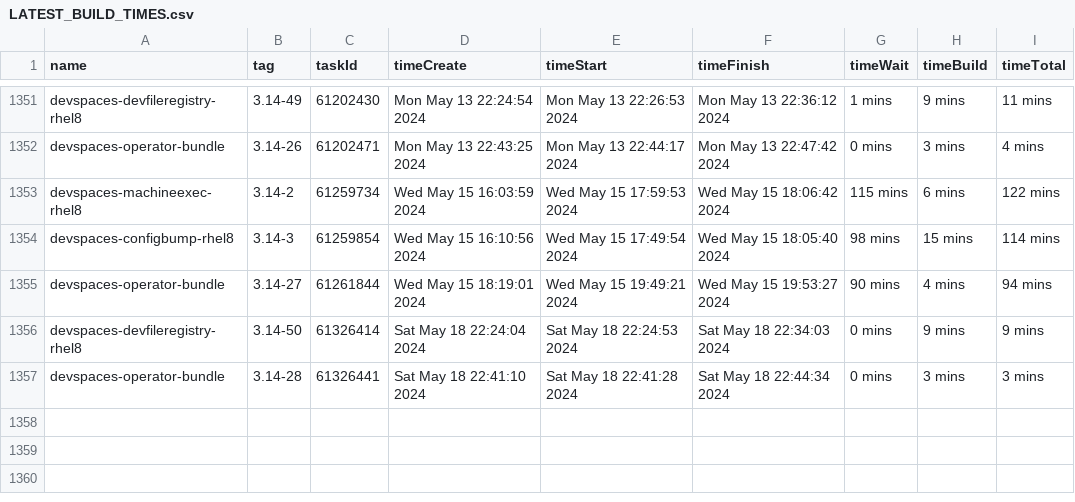
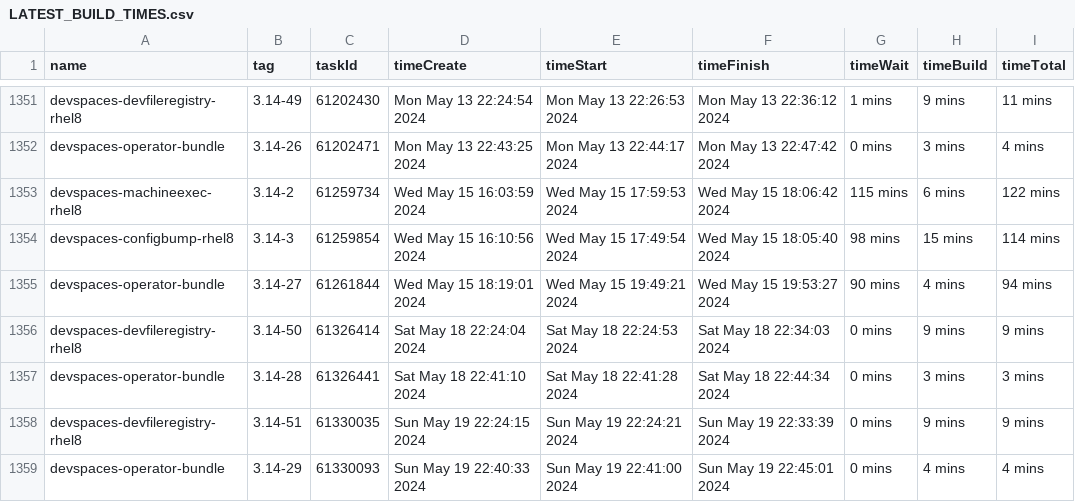
Before and after one commit to redhat-developer/devspaces, a CSV file: dependencies/LATEST_BUILD_TIMES.csv, drawn as a sheet; only a part is shown, gaps mark what is left out.

Commit message:
chore: Update dependencies/LATEST_IMAGES, COMMITS, DIGESTS, INDEXES, BUILD_TIMES
Signed-off-by: devstudio-release <nickboldt+devstudio-release@gmail.com>

```diff
--- a/dependencies/LATEST_BUILD_TIMES.csv
+++ b/dependencies/LATEST_BUILD_TIMES.csv
@@ -1357 +1357,3 @@
 "devspaces-operator-bundle","3.14-28",61326441,"Sat May 18 22:41:10 2024","Sat May 18 22:41:28 2024","Sat May 18 22:44:34 2024","0 mins","3 mins","3 mins"
+"devspaces-devfileregistry-rhel8","3.14-51",61330035,"Sun May 19 22:24:15 2024","Sun May 19 22:24:21 2024","Sun May 19 22:33:39 2024","0 mins","9 mins","9 mins"
+"devspaces-operator-bundle","3.14-29",61330093,"Sun May 19 22:40:33 2024","Sun May 19 22:41:00 2024","Sun May 19 22:45:01 2024","0 mins","4 mins","4 mins"
```
Also changed, not shown: 6 other files.
